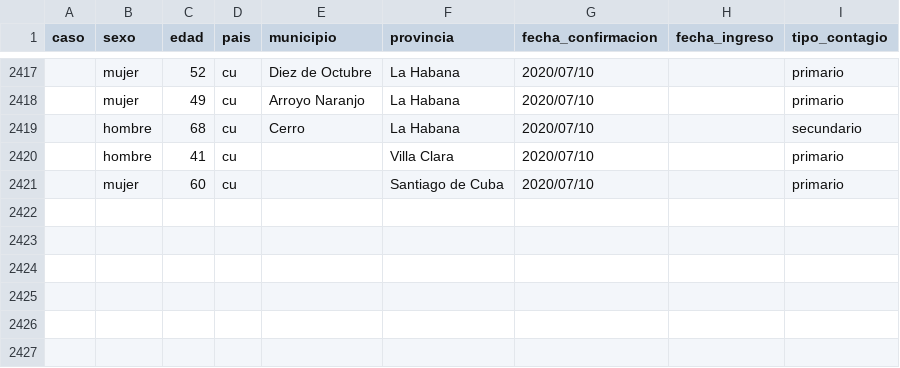
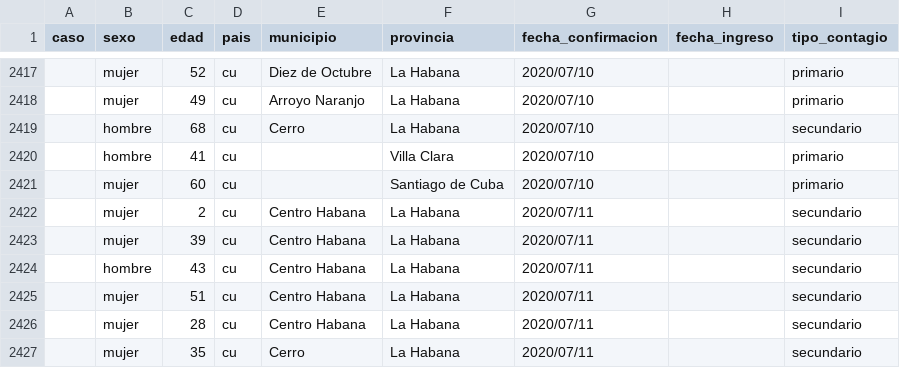
Before and after one commit to covid19cubadata/covid19cubadata.github.io, a CSV file: data/covid19-casos.csv, drawn as a sheet; only a part is shown, gaps mark what is left out; the diff names each change by its address in the sheet, - before the commit and + after, or states it on an @@ line.

Commit message:
Update countries data

```diff
--- a/data/covid19-casos.csv
+++ b/data/covid19-casos.csv
+row 2422:  | mujer | 2 | cu | Centro Habana | La Habana | 2020/07/11 |  | secundario
+row 2423:  | mujer | 39 | cu | Centro Habana | La Habana | 2020/07/11 |  | secundario
+row 2424:  | hombre | 43 | cu | Centro Habana | La Habana | 2020/07/11 |  | secundario
+row 2425:  | mujer | 51 | cu | Centro Habana | La Habana | 2020/07/11 |  | secundario
+row 2426:  | mujer | 28 | cu | Centro Habana | La Habana | 2020/07/11 |  | secundario
+row 2427:  | mujer | 35 | cu | Cerro | La Habana | 2020/07/11 |  | secundario
```
Also changed, not shown: 2 other files.
